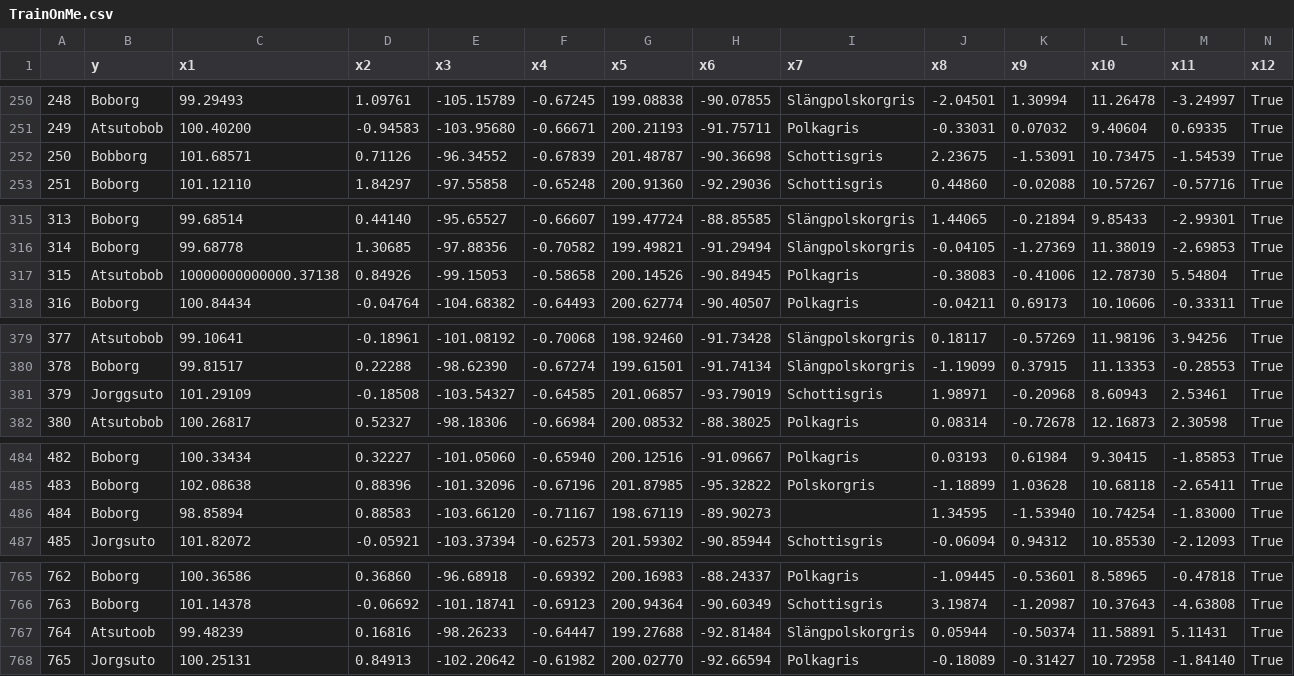
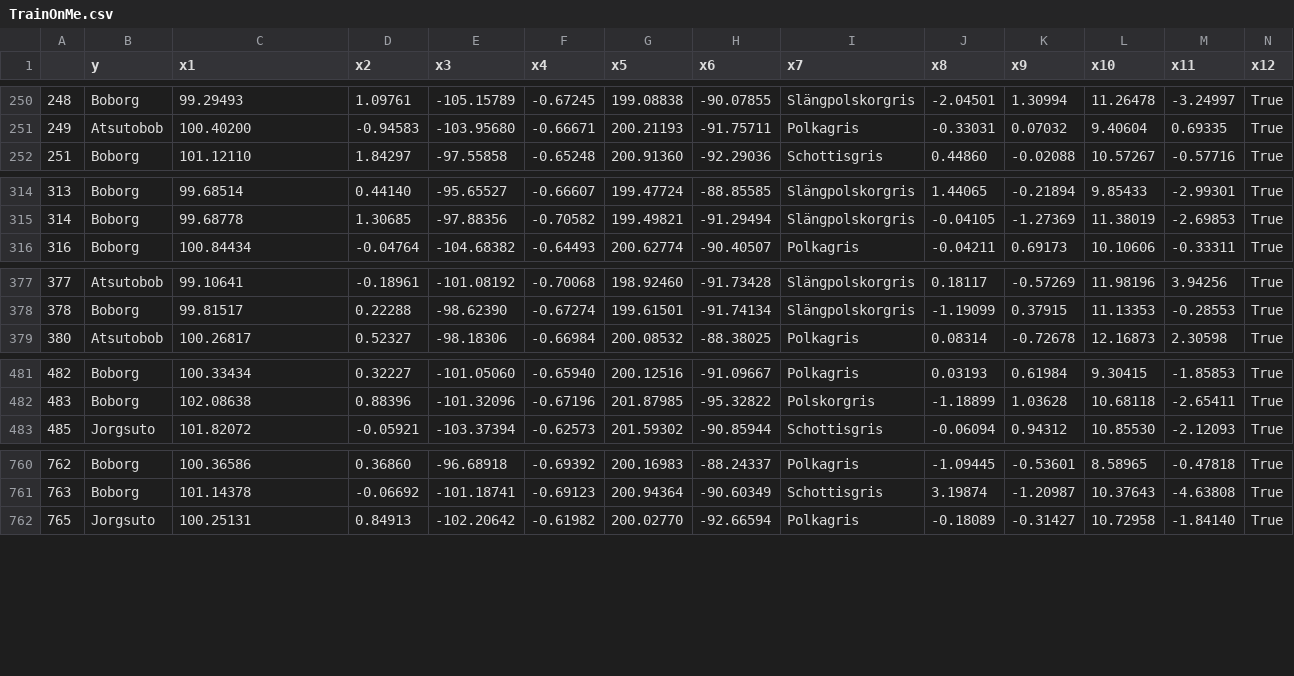
Before and after one commit to IsakNordg/DD2421-Machine-Learning, a CSV file: Programming Challenge Isak/TrainOnMe.csv, drawn as a sheet; only a part is shown, gaps mark what is left out; rows hold the shown columns only; the diff covers the shown part only; the diff names each change by its address in the sheet, - before the commit and + after, or states it on an @@ line.

```diff
--- a/Programming Challenge Isak/TrainOnMe.csv
+++ b/Programming Challenge Isak/TrainOnMe.csv
-row 252: 250 | Bobborg | 101.68571 | 0.71126 | -96.34552 | -0.67839 | 201.48787 | -90.36698 | Schottisgris | 2.23675 | -1.53091 | 10.73475 | -1.54539 | True
-row 317: 315 | Atsutobob | 10000000000000.37138 | 0.84926 | -99.15053 | -0.58658 | 200.14526 | -90.84945 | Polkagris | -0.38083 | -0.41006 | 12.78730 | 5.54804 | True
-row 381: 379 | Jorggsuto | 101.29109 | -0.18508 | -103.54327 | -0.64585 | 201.06857 | -93.79019 | Schottisgris | 1.98971 | -0.20968 | 8.60943 | 2.53461 | True
-row 486: 484 | Boborg | 98.85894 | 0.88583 | -103.66120 | -0.71167 | 198.67119 | -89.90273 |  | 1.34595 | -1.53940 | 10.74254 | -1.83000 | True
-row 767: 764 | Atsutoob | 99.48239 | 0.16816 | -98.26233 | -0.64447 | 199.27688 | -92.81484 | Slängpolskorgris | 0.05944 | -0.50374 | 11.58891 | 5.11431 | True
```
Also changed, not shown: 2 removed rows and 3 edited cells elsewhere in this file, 5 other files.
